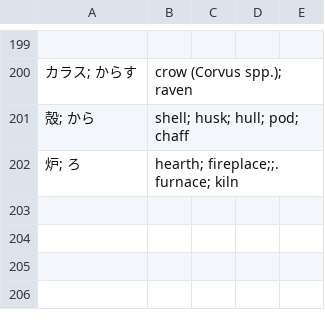
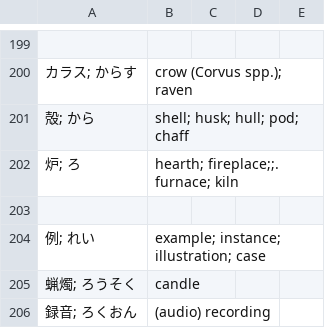
Before and after one commit to kamil-adam/anki, a CSV file: japan/hiragana.csv, drawn as a sheet; only a part is shown, gaps mark what is left out; the diff names each change by its address in the sheet, - before the commit and + after, or states it on an @@ line.

Commit message:
add japan

```diff
--- a/japan/hiragana.csv
+++ b/japan/hiragana.csv
+row 203: (empty)
+row 204: 例; れい | example; instance; illustration; case
+row 205: 蝋燭; ろうそく | candle
+row 206: 録音; ろくおん | (audio) recording
```
